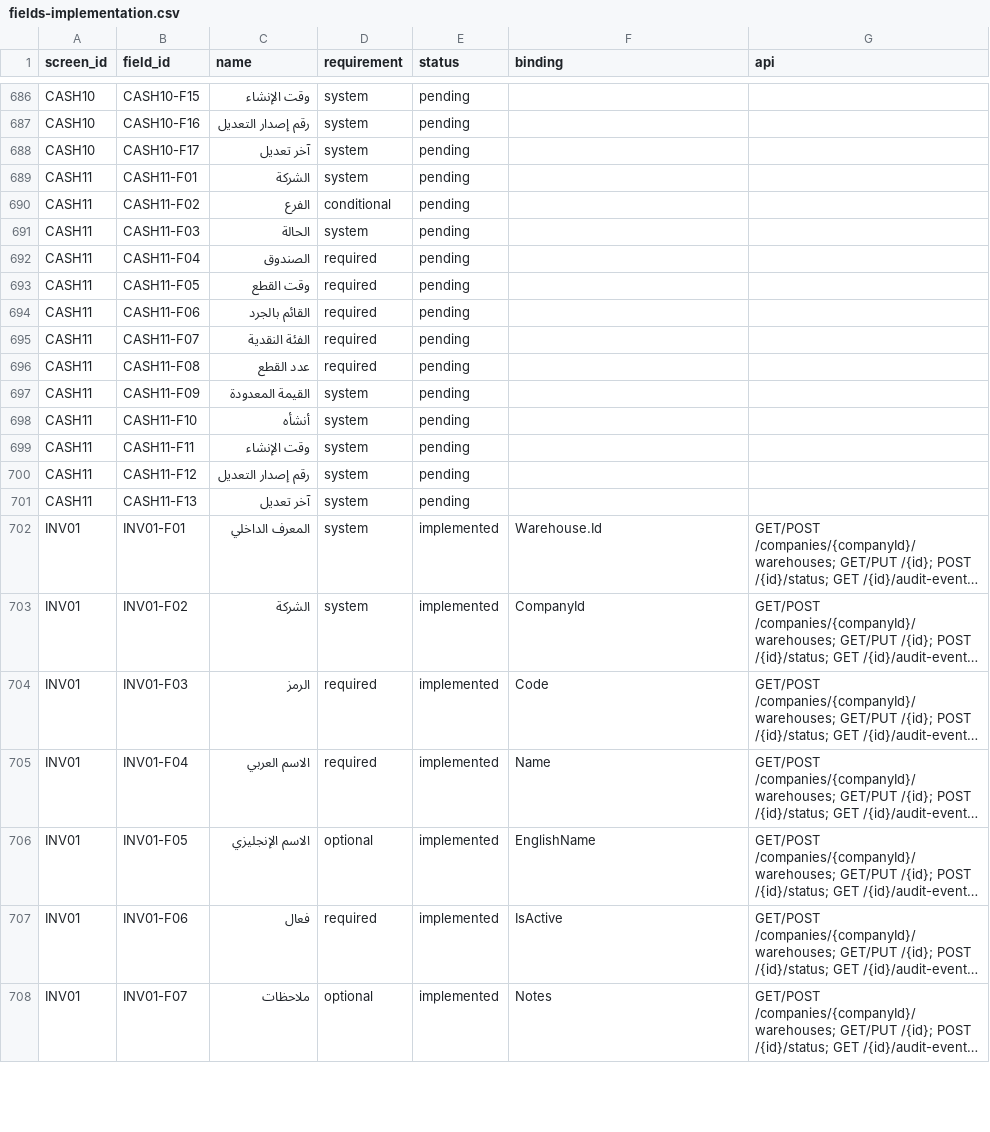
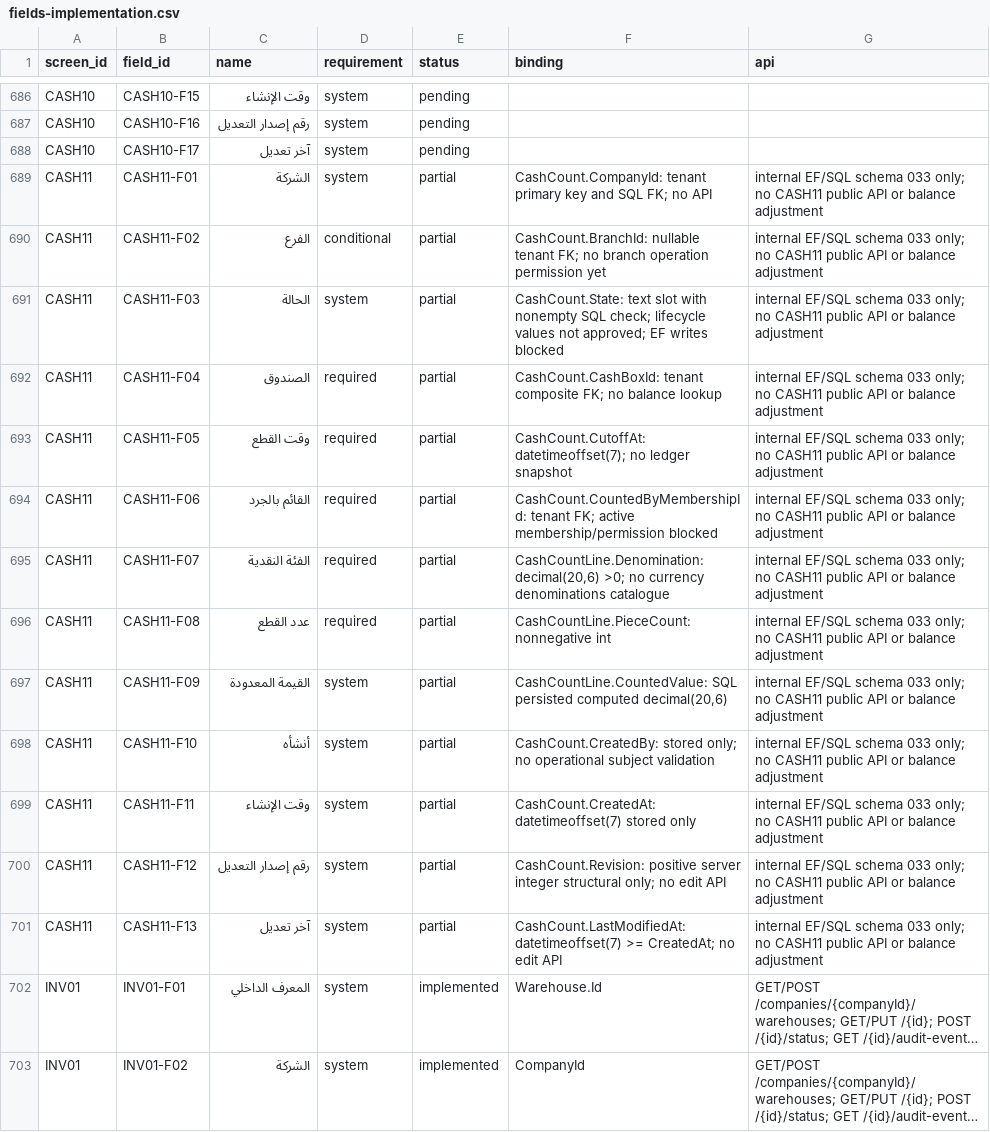
Before and after one commit to ameenalqershi/ameen-erp, a CSV file: docs/backend/fields-implementation.csv, drawn as a sheet; only a part is shown, gaps mark what is left out; the shorter side is filled out with more unchanged rows; long unchanged cells end in …; the diff names each change by its address in the sheet, - before the commit and + after, or states it on an @@ line.

Commit message:
feat(CASH11): build fail-closed cash count schema 033 with atomic SQL acceptance

```diff
--- a/docs/backend/fields-implementation.csv
+++ b/docs/backend/fields-implementation.csv
-E689:E701 (status): pending
+E689:E701 (status): partial
-F689 (binding): (empty)
+F689 (binding): CashCount.CompanyId: tenant primary key and SQL FK; no API
-G689:G701 (api): (empty)
+G689:G701 (api): internal EF/SQL schema 033 only; no CASH11 public API or balance adjustment
-F690 (binding): (empty)
+F690 (binding): CashCount.BranchId: nullable tenant FK; no branch operation permission yet
-F691 (binding): (empty)
+F691 (binding): CashCount.State: text slot with nonempty SQL check; lifecycle values not approved; EF writes blocked
-F692 (binding): (empty)
+F692 (binding): CashCount.CashBoxId: tenant composite FK; no balance lookup
-F693 (binding): (empty)
+F693 (binding): CashCount.CutoffAt: datetimeoffset(7); no ledger snapshot
-F694 (binding): (empty)
+F694 (binding): CashCount.CountedByMembershipId: tenant FK; active membership/permission blocked
-F695 (binding): (empty)
+F695 (binding): CashCountLine.Denomination: decimal(20,6) >0; no currency denominations catalogue
-F696 (binding): (empty)
+F696 (binding): CashCountLine.PieceCount: nonnegative int
-F697 (binding): (empty)
+F697 (binding): CashCountLine.CountedValue: SQL persisted computed decimal(20,6)
-F698 (binding): (empty)
+F698 (binding): CashCount.CreatedBy: stored only; no operational subject validation
-F699 (binding): (empty)
+F699 (binding): CashCount.CreatedAt: datetimeoffset(7) stored only
-F700 (binding): (empty)
+F700 (binding): CashCount.Revision: positive server integer structural only; no edit API
-F701 (binding): (empty)
+F701 (binding): CashCount.LastModifiedAt: datetimeoffset(7) >= CreatedAt; no edit API
```
Also changed, not shown: docs/backend/diagrams-implementation.csv, docs/backend/screens-implementation.csv, 14 other files.
